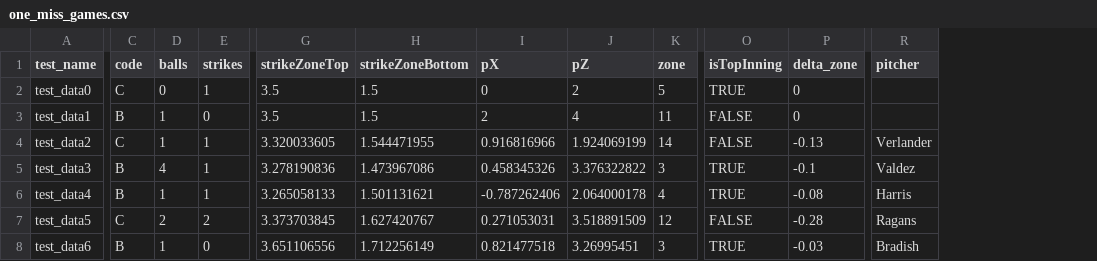
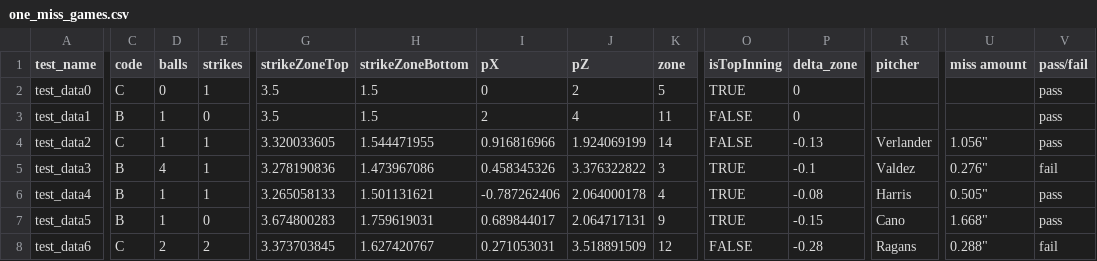
Before and after one commit to oneping-1/at_bat, a CSV file: csv/one_miss_games.csv, drawn as a sheet; only a part is shown, gaps mark what is left out; the diff covers the shown part only; the diff names each change by its address in the sheet, - before the commit and + after, or states it on an @@ line.

```diff
--- a/csv/one_miss_games.csv
+++ b/csv/one_miss_games.csv
+column U (miss amount), rows 4-8: 1.056" | 0.276" | 0.505" | 1.668" | 0.288"
+column V (pass/fail), rows 2-8: pass | pass | pass | fail | pass | pass | fail
-C7 (code): C
+C7 (code): B
-D7 (balls): 2
+D7 (balls): 1
-E7 (strikes): 2
+E7 (strikes): 0
-G7 (strikeZoneTop): 3.373703845
+G7 (strikeZoneTop): 3.674800283
-H7 (strikeZoneBottom): 1.627420767
+H7 (strikeZoneBottom): 1.759619031
-I7 (pX): 0.271053031
+I7 (pX): 0.689844017
-J7 (pZ): 3.518891509
+J7 (pZ): 2.064717131
-K7 (zone): 12
+K7 (zone): 9
-O7 (isTopInning): FALSE
+O7 (isTopInning): TRUE
-P7 (delta_zone): -0.28
+P7 (delta_zone): -0.15
-R7 (pitcher): Ragans
+R7 (pitcher): Cano
-C8 (code): B
+C8 (code): C
-D8 (balls): 1
+D8 (balls): 2
-E8 (strikes): 0
+E8 (strikes): 2
-G8 (strikeZoneTop): 3.651106556
+G8 (strikeZoneTop): 3.373703845
-H8 (strikeZoneBottom): 1.712256149
+H8 (strikeZoneBottom): 1.627420767
-I8 (pX): 0.821477518
+I8 (pX): 0.271053031
-J8 (pZ): 3.26995451
+J8 (pZ): 3.518891509
-K8 (zone): 3
+K8 (zone): 12
-O8 (isTopInning): TRUE
+O8 (isTopInning): FALSE
-P8 (delta_zone): -0.03
+P8 (delta_zone): -0.28
-R8 (pitcher): Bradish
+R8 (pitcher): Ragans
```
Also changed, not shown: 38 edited cells elsewhere in this file, 2 other files.
